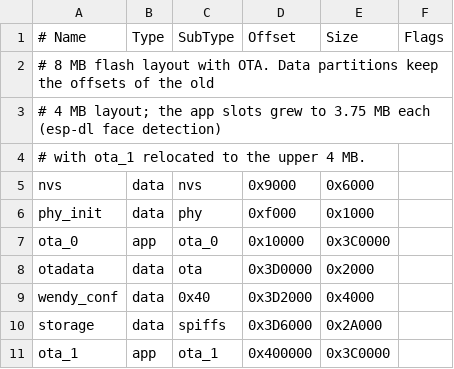
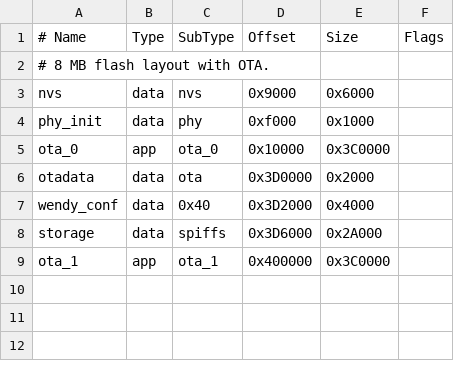
Before and after one commit to wendylabsinc/wendy-lite, a CSV file: partitions.ota.8mb.csv, drawn as a sheet.

Commit message:
fix comment in partition file

```diff
--- a/partitions.ota.8mb.csv
+++ b/partitions.ota.8mb.csv
@@ -1,5 +1,3 @@
 # Name,     Type, SubType, Offset,   Size,     Flags
-# 8 MB flash layout with OTA. Data partitions keep the offsets of the old
-# 4 MB layout; the app slots grew to 3.75 MB each (esp-dl face detection),
-# with ota_1 relocated to the upper 4 MB.
+# 8 MB flash layout with OTA.
 nvs,        data, nvs,     0x9000,   0x6000,
```
